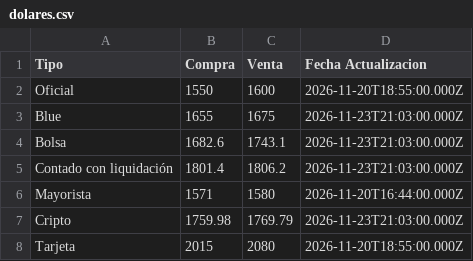
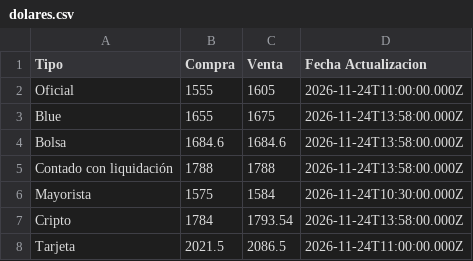
Before and after one commit to datamiazzo-2026/datos-publicos, a CSV file: dolares.csv, drawn as a sheet.

```diff
--- a/dolares.csv
+++ b/dolares.csv
@@ -1,8 +1,8 @@
 Tipo,Compra,Venta,Fecha Actualizacion
-Oficial,1550,1600,2026-11-20T18:55:00.000Z
-Blue,1655,1675,2026-11-23T21:03:00.000Z
-Bolsa,1682.6,1743.1,2026-11-23T21:03:00.000Z
-Contado con liquidación,1801.4,1806.2,2026-11-23T21:03:00.000Z
-Mayorista,1571,1580,2026-11-20T16:44:00.000Z
-Cripto,1759.98,1769.79,2026-11-23T21:03:00.000Z
-Tarjeta,2015,2080,2026-11-20T18:55:00.000Z
+Oficial,1555,1605,2026-11-24T11:00:00.000Z
+Blue,1655,1675,2026-11-24T13:58:00.000Z
+Bolsa,1684.6,1684.6,2026-11-24T13:58:00.000Z
+Contado con liquidación,1788,1788,2026-11-24T13:58:00.000Z
+Mayorista,1575,1584,2026-11-24T10:30:00.000Z
+Cripto,1784,1793.54,2026-11-24T13:58:00.000Z
+Tarjeta,2021.5,2086.5,2026-11-24T11:00:00.000Z
```
Also changed, not shown: pizarra.csv, respaldo/bonos_tasa_fija.csv, 20 other files.
